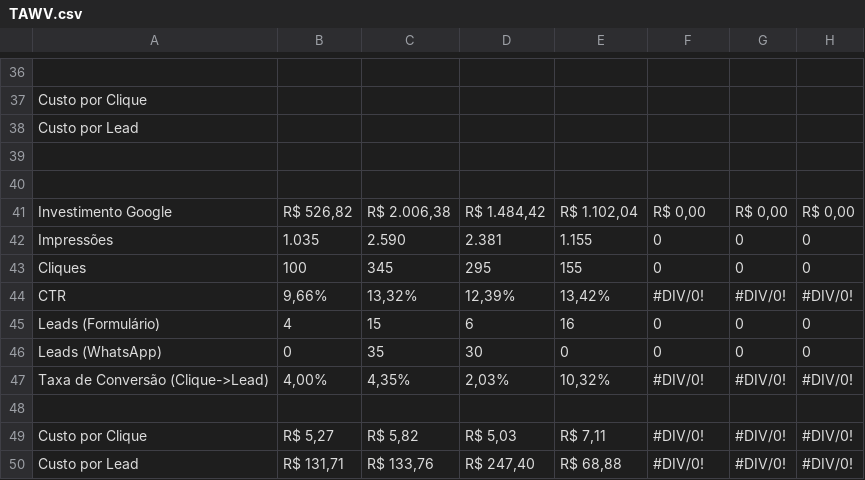
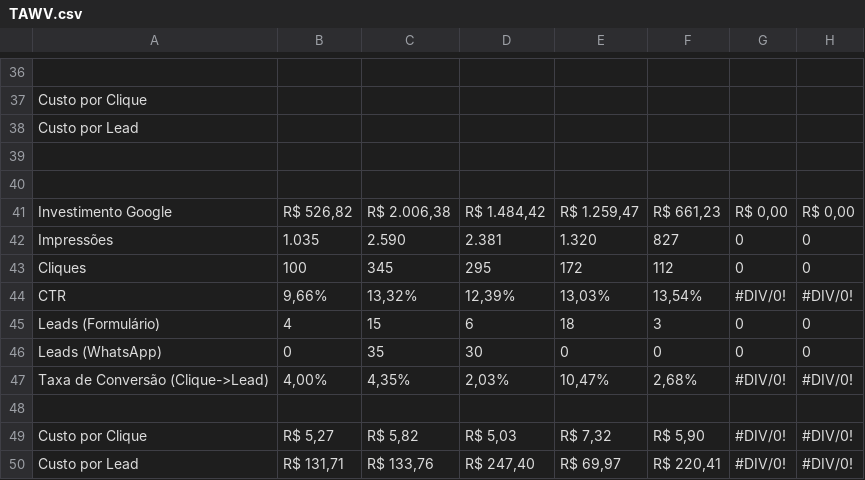
Before and after one commit to juliacostamktdigital-eng/Lps, a CSV file: painel/data/pace/TAWV.csv, drawn as a sheet; only a part is shown, gaps mark what is left out; the diff covers the shown part only.

```diff
--- a/painel/data/pace/TAWV.csv
+++ b/painel/data/pace/TAWV.csv
@@ -40,11 +40,11 @@ Custo por Lead,,,,,,,
 ,,,,,,,
-Investimento Google,"R$ 526,82","R$ 2.006,38","R$ 1.484,42","R$ 1.102,04","R$ 0,00","R$ 0,00","R$ 0,00"
-Impressões,1.035,2.590,2.381,1.155,0,0,0
-Cliques,100,345,295,155,0,0,0
-CTR,"9,66%","13,32%","12,39%","13,42%",#DIV/0!,#DIV/0!,#DIV/0!
-Leads (Formulário),4,15,6,16,0,0,0
+Investimento Google,"R$ 526,82","R$ 2.006,38","R$ 1.484,42","R$ 1.259,47","R$ 661,23","R$ 0,00","R$ 0,00"
+Impressões,1.035,2.590,2.381,1.320,827,0,0
+Cliques,100,345,295,172,112,0,0
+CTR,"9,66%","13,32%","12,39%","13,03%","13,54%",#DIV/0!,#DIV/0!
+Leads (Formulário),4,15,6,18,3,0,0
 Leads (WhatsApp),0,35,30,0,0,0,0
-Taxa de Conversão (Clique->Lead),"4,00%","4,35%","2,03%","10,32%",#DIV/0!,#DIV/0!,#DIV/0!
+Taxa de Conversão (Clique->Lead),"4,00%","4,35%","2,03%","10,47%","2,68%",#DIV/0!,#DIV/0!
 ,,,,,,,
-Custo por Clique,"R$ 5,27","R$ 5,82","R$ 5,03","R$ 7,11",#DIV/0!,#DIV/0!,#DIV/0!
-Custo por Lead,"R$ 131,71","R$ 133,76","R$ 247,40","R$ 68,88",#DIV/0!,#DIV/0!,#DIV/0!
+Custo por Clique,"R$ 5,27","R$ 5,82","R$ 5,03","R$ 7,32","R$ 5,90",#DIV/0!,#DIV/0!
+Custo por Lead,"R$ 131,71","R$ 133,76","R$ 247,40","R$ 69,97","R$ 220,41",#DIV/0!,#DIV/0!
```
Also changed, not shown: 22 edited cells elsewhere in this file, painel/data/pace/ACCE.csv, painel/data/pace/SOTB.csv, 2 other files.
